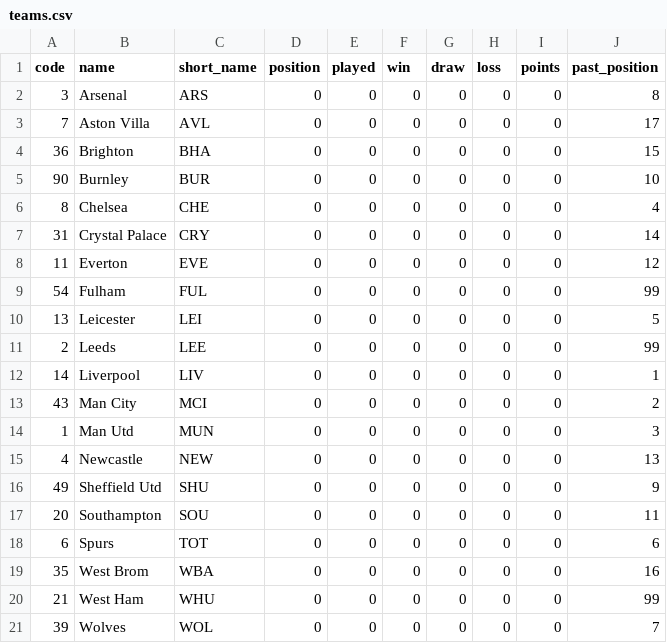
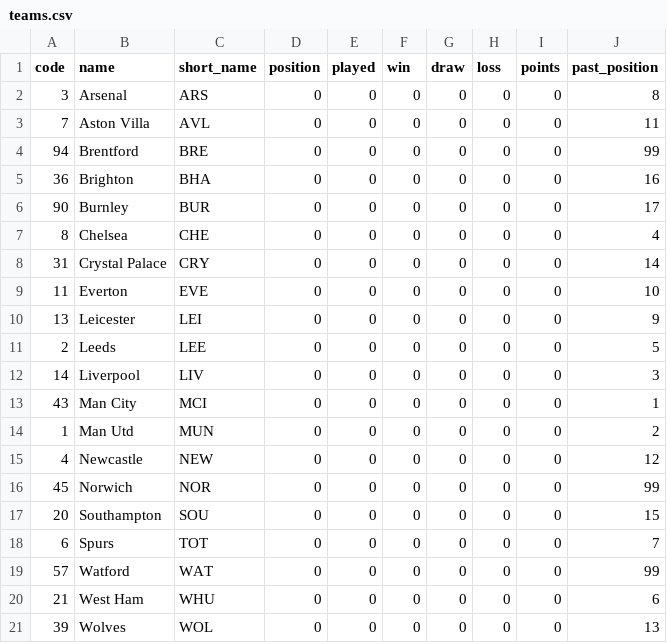
Before and after one commit to kunjmehta/fpl-teammaker-heroku, a CSV file: static/teams.csv, drawn as a sheet.

```diff
--- a/static/teams.csv
+++ b/static/teams.csv
@@ -2,20 +2,20 @@ code,name,short_name,position,played,win,draw,loss,points,past_position
 3,Arsenal,ARS,0,0,0,0,0,0,8
-7,Aston Villa,AVL,0,0,0,0,0,0,17
-36,Brighton,BHA,0,0,0,0,0,0,15
-90,Burnley,BUR,0,0,0,0,0,0,10
+7,Aston Villa,AVL,0,0,0,0,0,0,11
+94,Brentford,BRE,0,0,0,0,0,0,99
+36,Brighton,BHA,0,0,0,0,0,0,16
+90,Burnley,BUR,0,0,0,0,0,0,17
 8,Chelsea,CHE,0,0,0,0,0,0,4
 31,Crystal Palace,CRY,0,0,0,0,0,0,14
-11,Everton,EVE,0,0,0,0,0,0,12
-54,Fulham,FUL,0,0,0,0,0,0,99
-13,Leicester,LEI,0,0,0,0,0,0,5
-2,Leeds,LEE,0,0,0,0,0,0,99
-14,Liverpool,LIV,0,0,0,0,0,0,1
-43,Man City,MCI,0,0,0,0,0,0,2
-1,Man Utd,MUN,0,0,0,0,0,0,3
-4,Newcastle,NEW,0,0,0,0,0,0,13
-49,Sheffield Utd,SHU,0,0,0,0,0,0,9
-20,Southampton,SOU,0,0,0,0,0,0,11
-6,Spurs,TOT,0,0,0,0,0,0,6
-35,West Brom,WBA,0,0,0,0,0,0,16
-21,West Ham,WHU,0,0,0,0,0,0,99
-39,Wolves,WOL,0,0,0,0,0,0,7
+11,Everton,EVE,0,0,0,0,0,0,10
+13,Leicester,LEI,0,0,0,0,0,0,9
+2,Leeds,LEE,0,0,0,0,0,0,5
+14,Liverpool,LIV,0,0,0,0,0,0,3
+43,Man City,MCI,0,0,0,0,0,0,1
+1,Man Utd,MUN,0,0,0,0,0,0,2
+4,Newcastle,NEW,0,0,0,0,0,0,12
+45,Norwich,NOR,0,0,0,0,0,0,99
+20,Southampton,SOU,0,0,0,0,0,0,15
+6,Spurs,TOT,0,0,0,0,0,0,7
+57,Watford,WAT,0,0,0,0,0,0,99
+21,West Ham,WHU,0,0,0,0,0,0,6
+39,Wolves,WOL,0,0,0,0,0,0,13
```
Also changed, not shown: static/player_stats_initial.csv, 4 other files.
